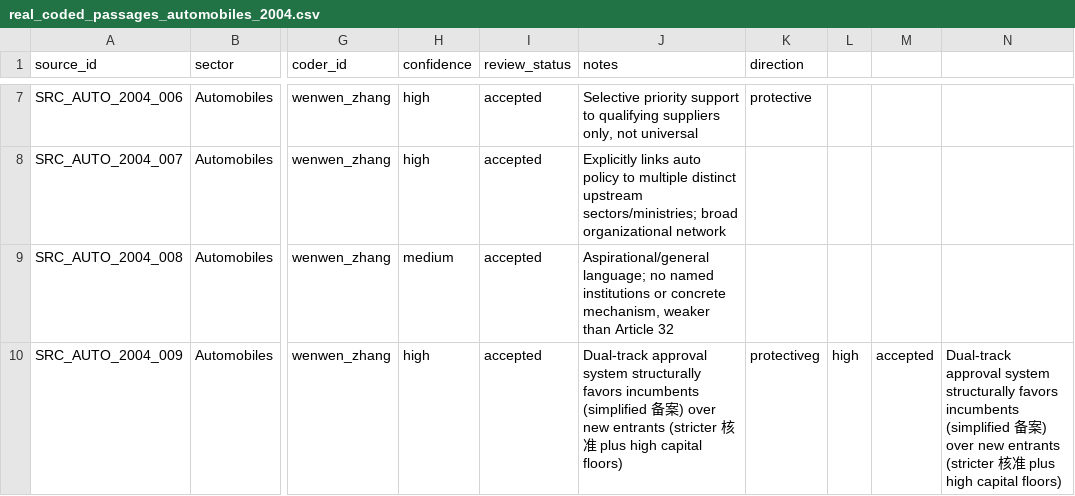
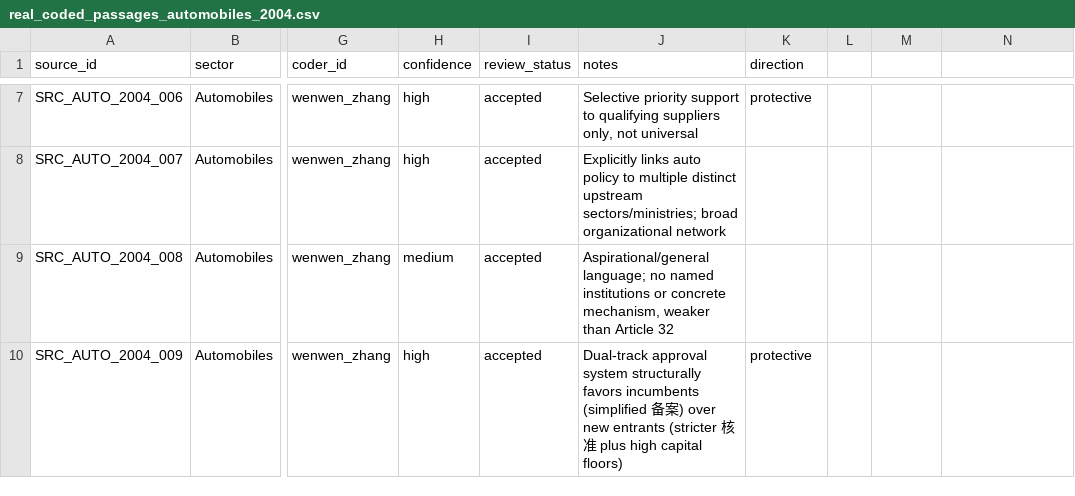
Before and after one commit to wzhang109/state-coordination, a CSV file: data/real_coded_passages_automobiles_2004.csv, drawn as a sheet; only a part is shown, gaps mark what is left out; the diff names each change by its address in the sheet, - before the commit and + after, or states it on an @@ line.

Commit message:
Update real_coded_passages_automobiles_2004.csv

```diff
--- a/data/real_coded_passages_automobiles_2004.csv
+++ b/data/real_coded_passages_automobiles_2004.csv
-K10 (direction): protectiveg
+K10 (direction): protective
-L10: high
+L10: (empty)
-M10: accepted
+M10: (empty)
-N10: Dual-track approval system structurally favors incumbents (simplified 备案) over new entrants (stricter 核准 plus high capital floors)
+N10: (empty)
```
